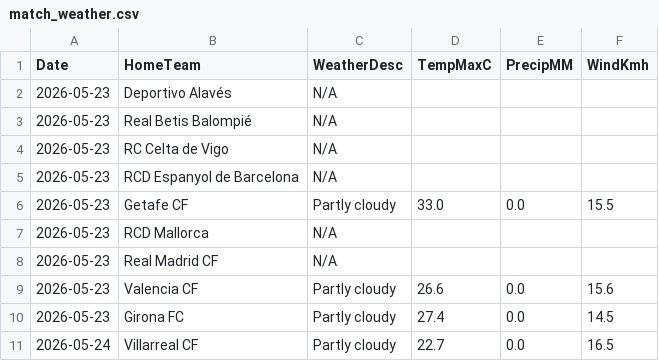
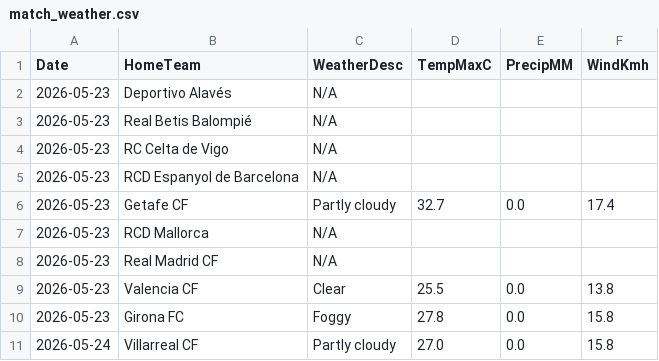
Before and after one commit to gmalbert/la-liga, a CSV file: data_files/raw/match_weather.csv, drawn as a sheet.

```diff
--- a/data_files/raw/match_weather.csv
+++ b/data_files/raw/match_weather.csv
@@ -5,7 +5,7 @@ Date,HomeTeam,WeatherDesc,TempMaxC,PrecipMM,WindKmh
 2026-05-23,RCD Espanyol de Barcelona,N/A,,,
-2026-05-23,Getafe CF,Partly cloudy,33.0,0.0,15.5
+2026-05-23,Getafe CF,Partly cloudy,32.7,0.0,17.4
 2026-05-23,RCD Mallorca,N/A,,,
 2026-05-23,Real Madrid CF,N/A,,,
-2026-05-23,Valencia CF,Partly cloudy,26.6,0.0,15.6
-2026-05-23,Girona FC,Partly cloudy,27.4,0.0,14.5
-2026-05-24,Villarreal CF,Partly cloudy,22.7,0.0,16.5
+2026-05-23,Valencia CF,Clear,25.5,0.0,13.8
+2026-05-23,Girona FC,Foggy,27.8,0.0,15.8
+2026-05-24,Villarreal CF,Partly cloudy,27.0,0.0,15.8
```
Also changed, not shown: data_files/raw/SP1_2526.csv, data_files/raw/fbref_match_xg.csv, 9 other files.
